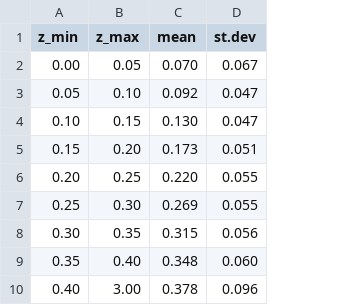
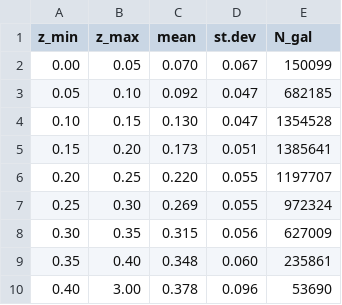
Before and after one commit to ug-hj/M101, a CSV file: PDF_Gauss1.csv, drawn as a sheet; the diff names each change by its address in the sheet, - before the commit and + after, or states it on an @@ line.

```diff
--- a/PDF_Gauss1.csv
+++ b/PDF_Gauss1.csv
+column E (N_gal), rows 2-10: 150099 | 682185 | 1354528 | 1385641 | 1197707 | 972324 | 627009 | 235861 | 53690
```
Also changed, not shown: 1 other file.
